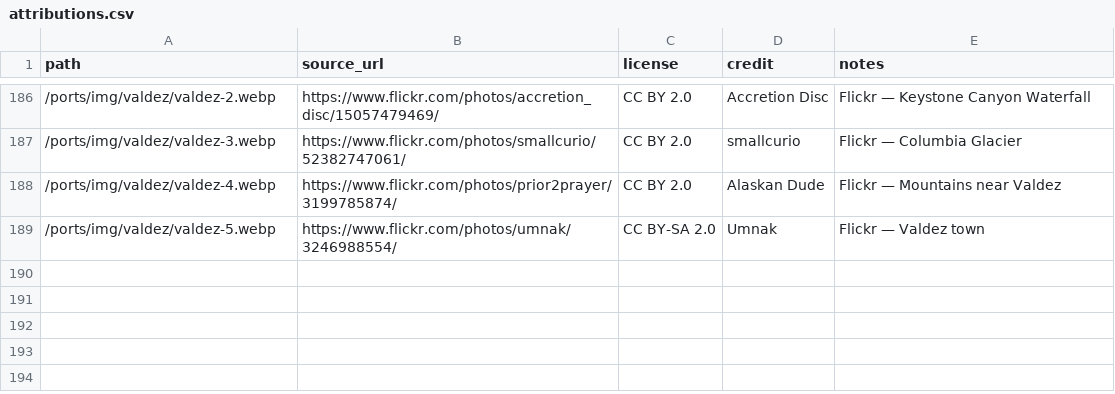
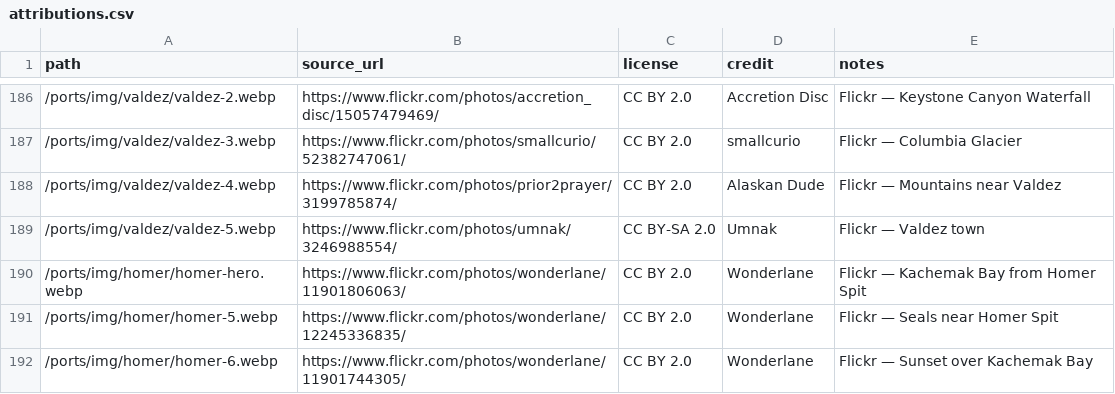
Before and after one commit to jsschrstrcks1/InTheWake, a CSV file: attributions/attributions.csv, drawn as a sheet; only a part is shown, gaps mark what is left out; the diff names each change by its address in the sheet, - before the commit and + after, or states it on an @@ line.

```diff
--- a/attributions/attributions.csv
+++ b/attributions/attributions.csv
+row 190: /ports/img/homer/homer-hero.webp | https://www.flickr.com/photos/wonderlane/11901806063/ | CC BY 2.0 | Wonderlane | Flickr — Kachemak Bay from Homer Spit
+row 191: /ports/img/homer/homer-5.webp | https://www.flickr.com/photos/wonderlane/12245336835/ | CC BY 2.0 | Wonderlane | Flickr — Seals near Homer Spit
+row 192: /ports/img/homer/homer-6.webp | https://www.flickr.com/photos/wonderlane/11901744305/ | CC BY 2.0 | Wonderlane | Flickr — Sunset over Kachemak Bay
```
Also changed, not shown: 7 other files.
